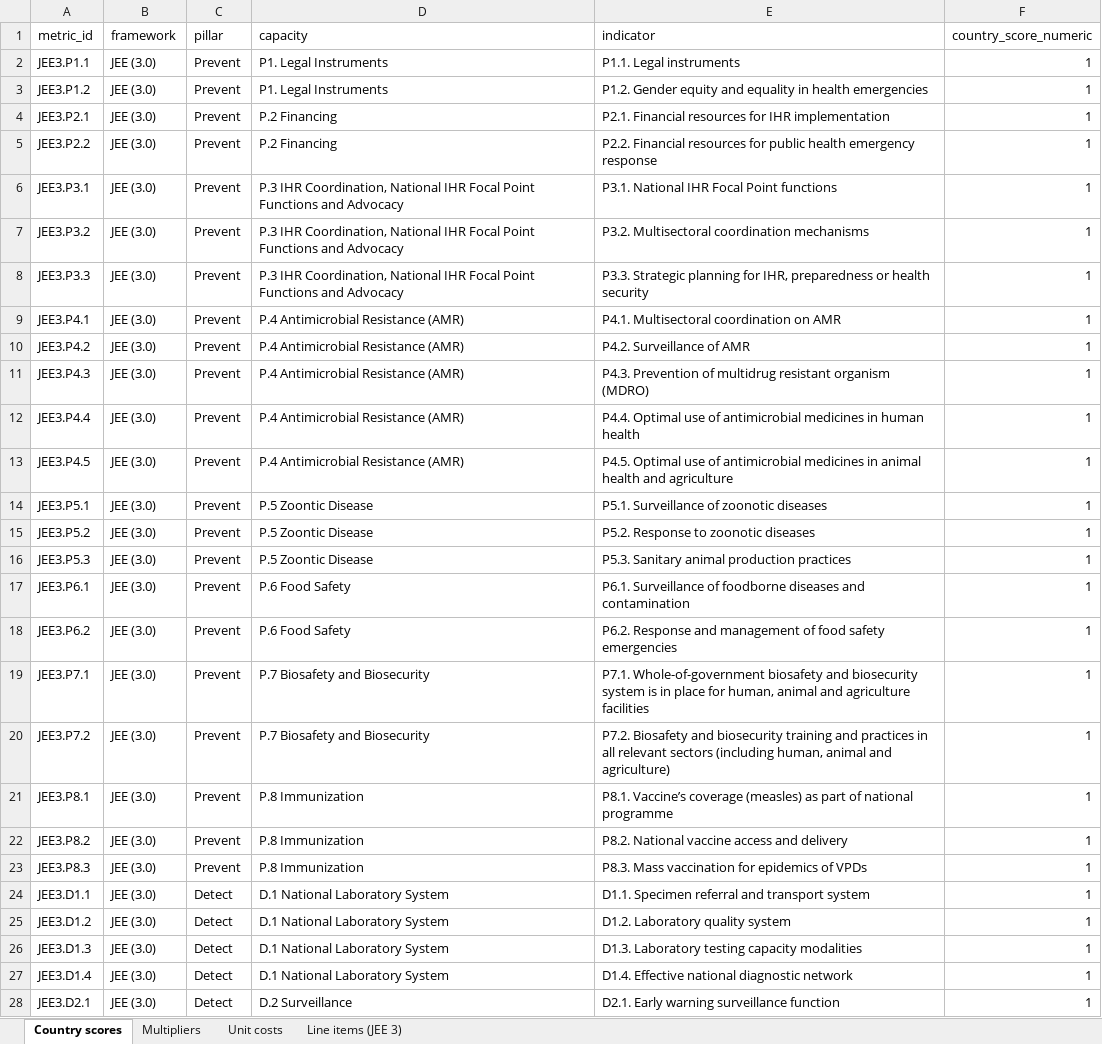
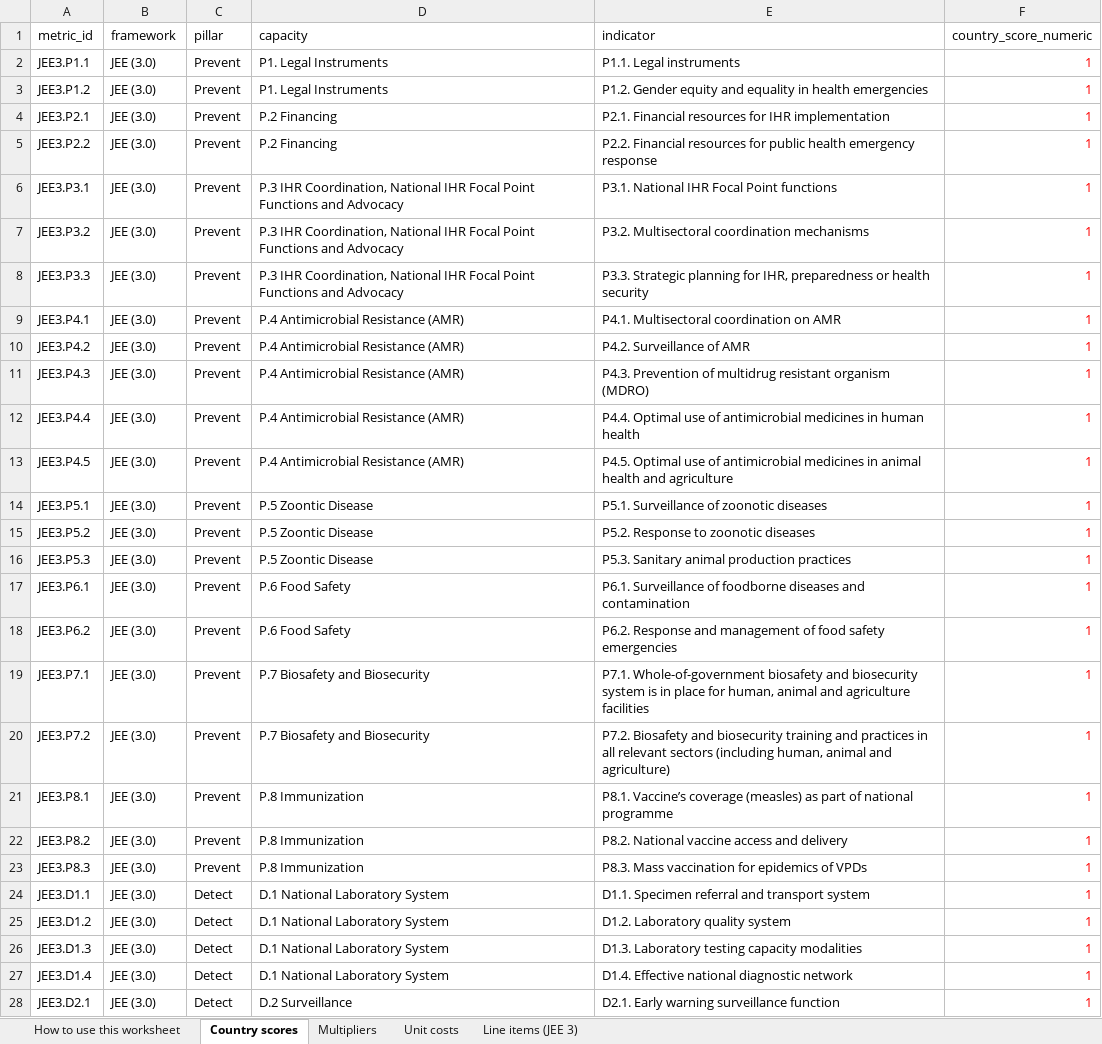
Before and after one commit to cghss/IHR-costing, an Excel workbook: calculator-tool/jee3_costing_worksheet.xlsx, sheet Country scores, drawn as a sheet; only a part is shown; values as stored, in another font and other column widths than the file's, no borders; the diff covers the shown part only; the diff names each change by its address in the sheet, - before the commit and + after, or states it on an @@ line.

```diff
--- a/calculator-tool/jee3_costing_worksheet.xlsx (sheet Country scores)
+++ b/calculator-tool/jee3_costing_worksheet.xlsx (sheet Country scores)
+sheet tab: How to use this worksheet
-F2:F28 text colour: black
+F2:F28 text colour: #FF0000
```
Also changed, not shown: cell formats elsewhere in this sheet, sheet Unit costs, sheet Multipliers, 1 other file.
